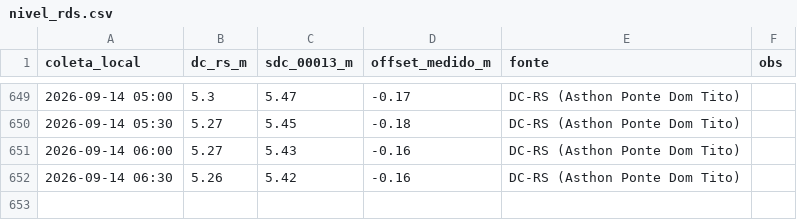
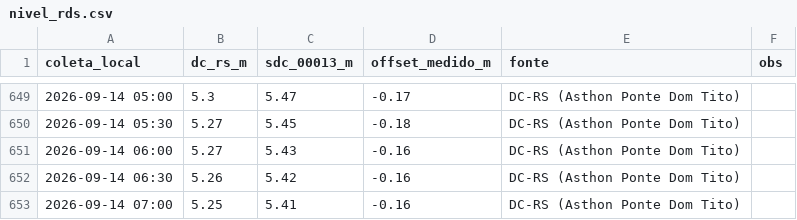
Before and after one commit to jonevaldorech-spec/alerta-cheia-riodosul, a CSV file: dados/nivel_rds.csv, drawn as a sheet; only a part is shown, gaps mark what is left out; the diff names each change by its address in the sheet, - before the commit and + after, or states it on an @@ line.

```diff
--- a/dados/nivel_rds.csv
+++ b/dados/nivel_rds.csv
+row 653: 2026-09-14 07:00 | 5.25 | 5.41 | -0.16 | DC-RS (Asthon Ponte Dom Tito)
```
Also changed, not shown: dados/barragens.csv, dados/kanitz.csv, 4 other files.
